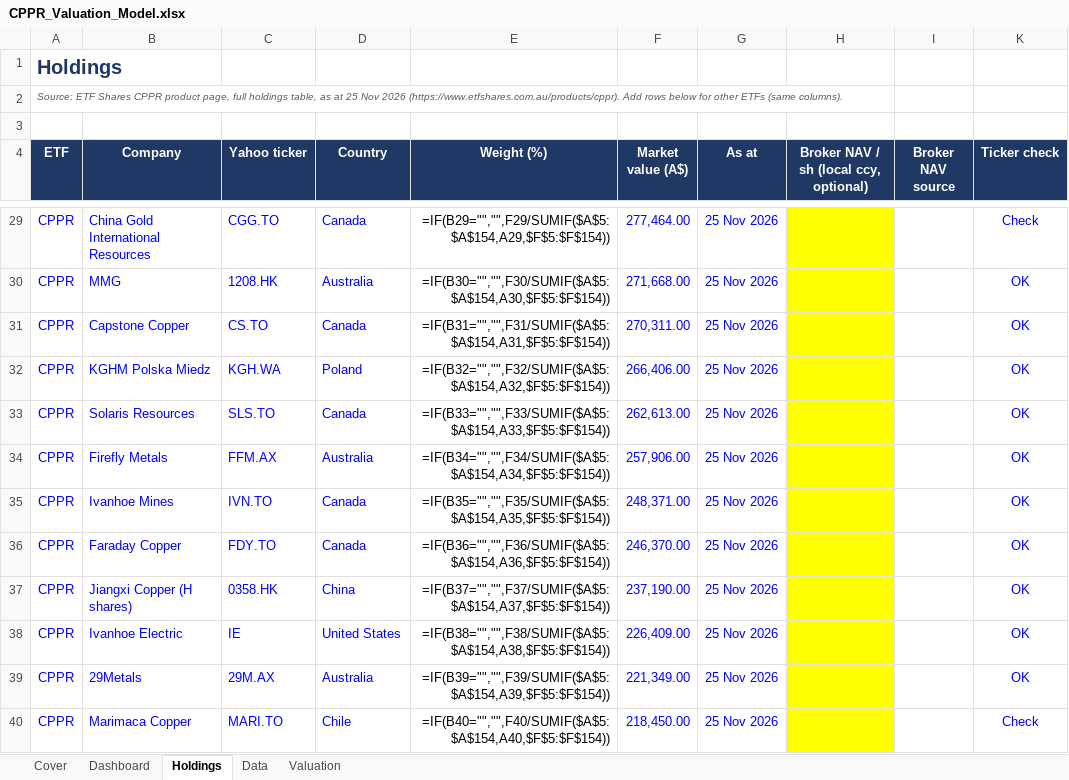
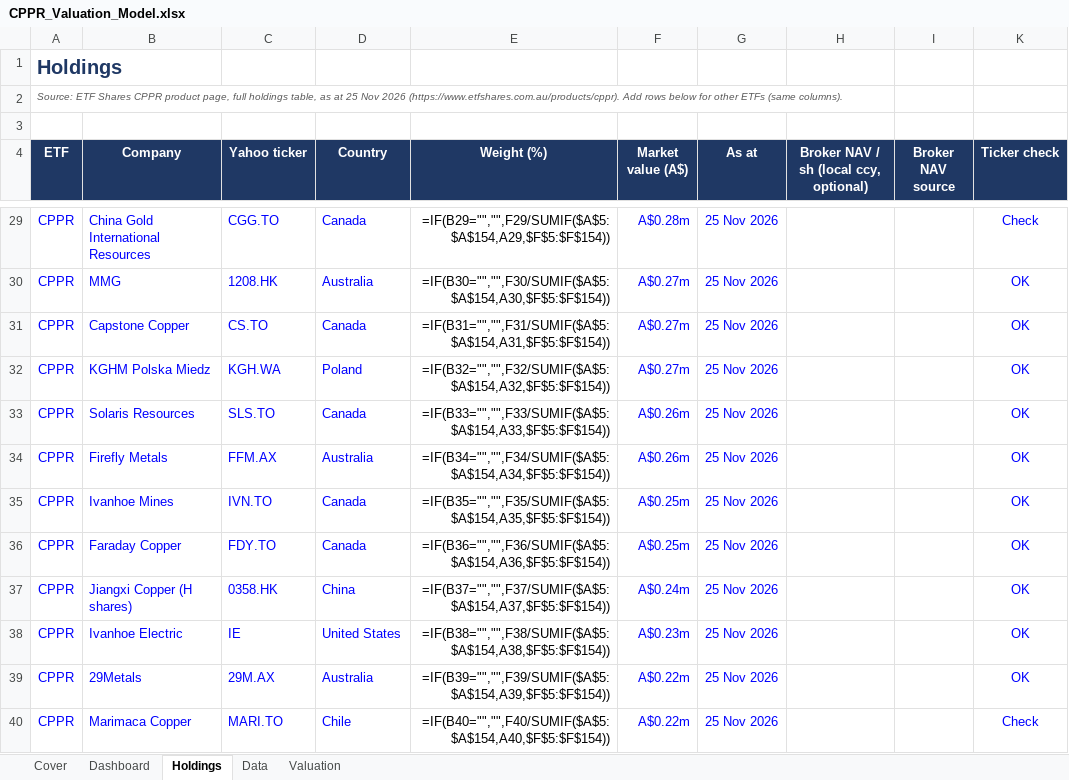
Before and after one commit to m-nihalkhan/CPPR-Valuation, an Excel workbook: CPPR_Valuation_Model.xlsx, sheet Holdings, drawn as a sheet; only a part is shown, gaps mark what is left out; values as stored, in another font and other column widths than the file's, no borders; formulas without a stored value are shown as written; conditional formats not drawn; the diff covers the shown part only; the diff names each change by its address in the sheet, - before the commit and + after, or states it on an @@ line.

```diff
--- a/CPPR_Valuation_Model.xlsx (sheet Holdings)
+++ b/CPPR_Valuation_Model.xlsx (sheet Holdings)
-F29 (Market value (A$)): 277,464.00
+F29 (Market value (A$)): A$0.28m
-H29:H40 fill: #FFFF00
+H29:H40 fill: none
-F30 (Market value (A$)): 271,668.00
+F30 (Market value (A$)): A$0.27m
-F31 (Market value (A$)): 270,311.00
+F31 (Market value (A$)): A$0.27m
-F32 (Market value (A$)): 266,406.00
+F32 (Market value (A$)): A$0.27m
-F33 (Market value (A$)): 262,613.00
+F33 (Market value (A$)): A$0.26m
-F34 (Market value (A$)): 257,906.00
+F34 (Market value (A$)): A$0.26m
-F35 (Market value (A$)): 248,371.00
+F35 (Market value (A$)): A$0.25m
-F36 (Market value (A$)): 246,370.00
+F36 (Market value (A$)): A$0.25m
-F37 (Market value (A$)): 237,190.00
+F37 (Market value (A$)): A$0.24m
-F38 (Market value (A$)): 226,409.00
+F38 (Market value (A$)): A$0.23m
-F39 (Market value (A$)): 221,349.00
+F39 (Market value (A$)): A$0.22m
-F40 (Market value (A$)): 218,450.00
+F40 (Market value (A$)): A$0.22m
```
Also changed, not shown: 38 edited cells and cell formats elsewhere in this sheet, sheet Data, sheet Valuation, sheet Dashboard, hidden cells.
